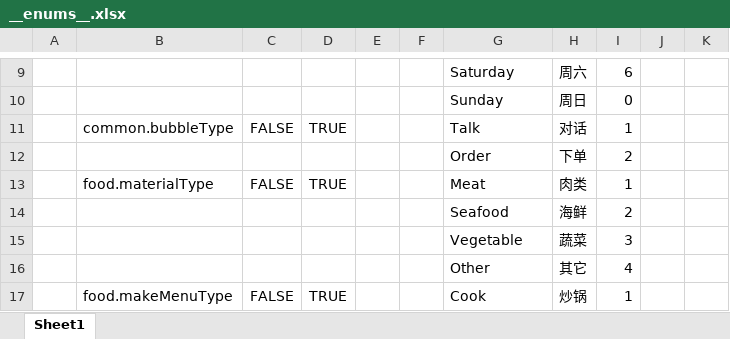
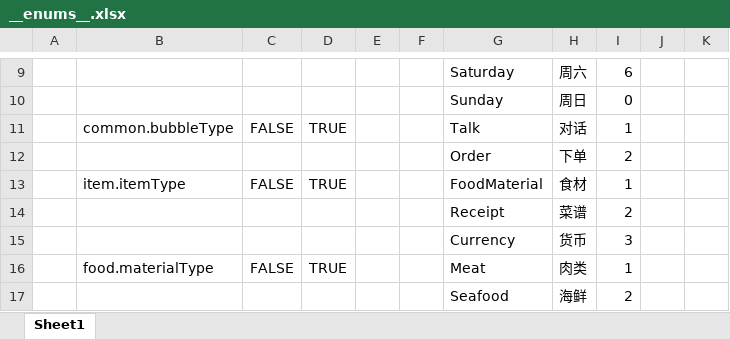
Before and after one commit to zhangyile1991911/ProjectX, an Excel workbook: DataConfig/Datas/__enums__.xlsx, sheet Sheet1, drawn as a sheet; only a part is shown, gaps mark what is left out; the shorter side is filled out with more unchanged rows; values as stored, in another font and other column widths than the file's, no borders; the diff names each change by its address in the sheet, - before the commit and + after, or states it on an @@ line.

```diff
--- a/DataConfig/Datas/__enums__.xlsx (sheet Sheet1)
+++ b/DataConfig/Datas/__enums__.xlsx (sheet Sheet1)
+row 13:  | item.itemType | FALSE | TRUE |  |  | FoodMaterial | 食材 | 1
+row 14:  |  |  |  |  |  | Receipt | 菜谱 | 2
+row 15:  |  |  |  |  |  | Currency | 货币 | 3
```
Also changed, not shown: DataConfig/Datas/__tables__.xlsx, DataConfig/Datas/character.xlsx, 5 other files.
